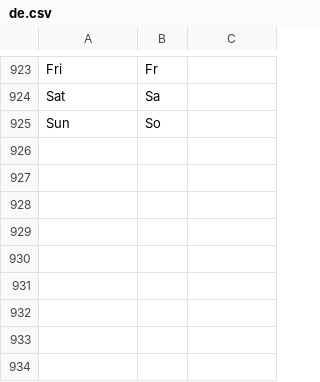
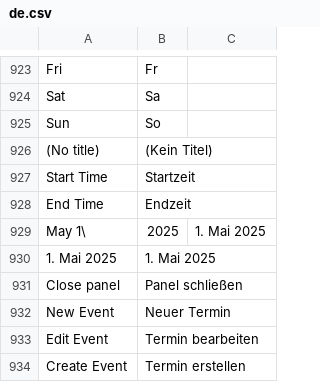
Before and after one commit to cany-ae/canys-crm, a CSV file: crm/translations/de.csv, drawn as a sheet; only a part is shown, gaps mark what is left out.

```diff
--- a/crm/translations/de.csv
+++ b/crm/translations/de.csv
@@ -925 +925,10 @@ Sat,Sa,
 Sun,So,
+(No title),(Kein Titel),
+Start Time,Startzeit,
+End Time,Endzeit,
+May 1\, 2025,1. Mai 2025,
+1. Mai 2025,1. Mai 2025,
+Close panel,Panel schließen,
+New Event,Neuer Termin,
+Edit Event,Termin bearbeiten,
+Create Event,Termin erstellen,
```
Also changed, not shown: 3 other files.
